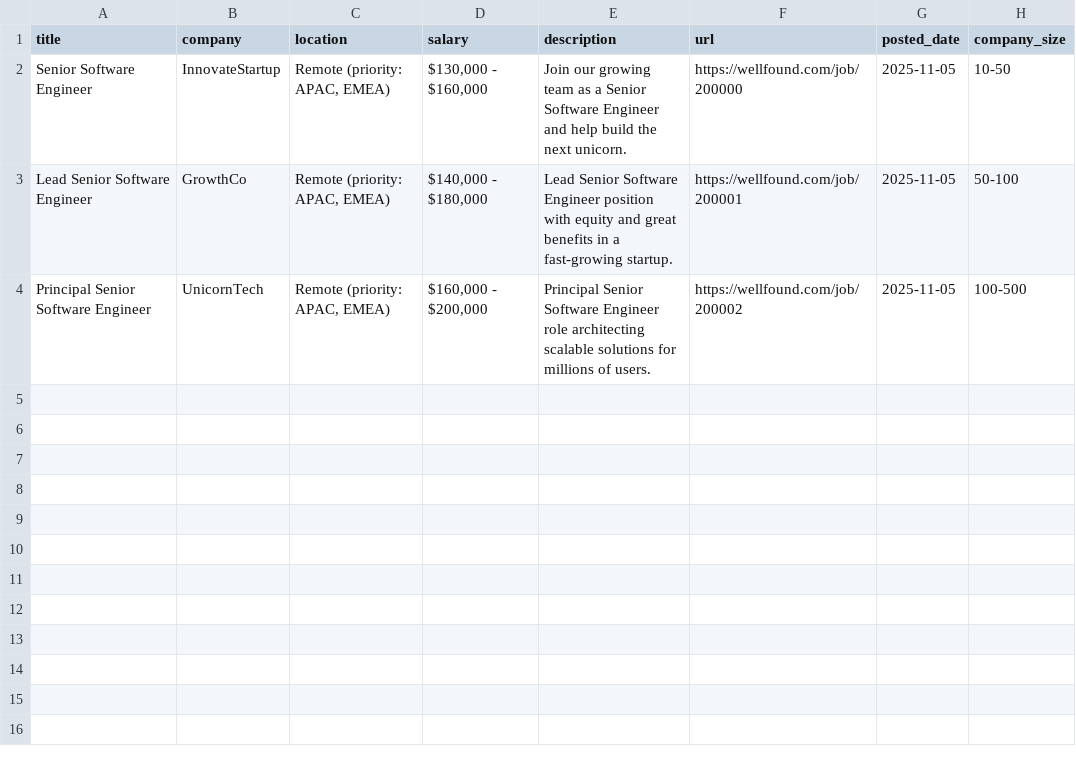
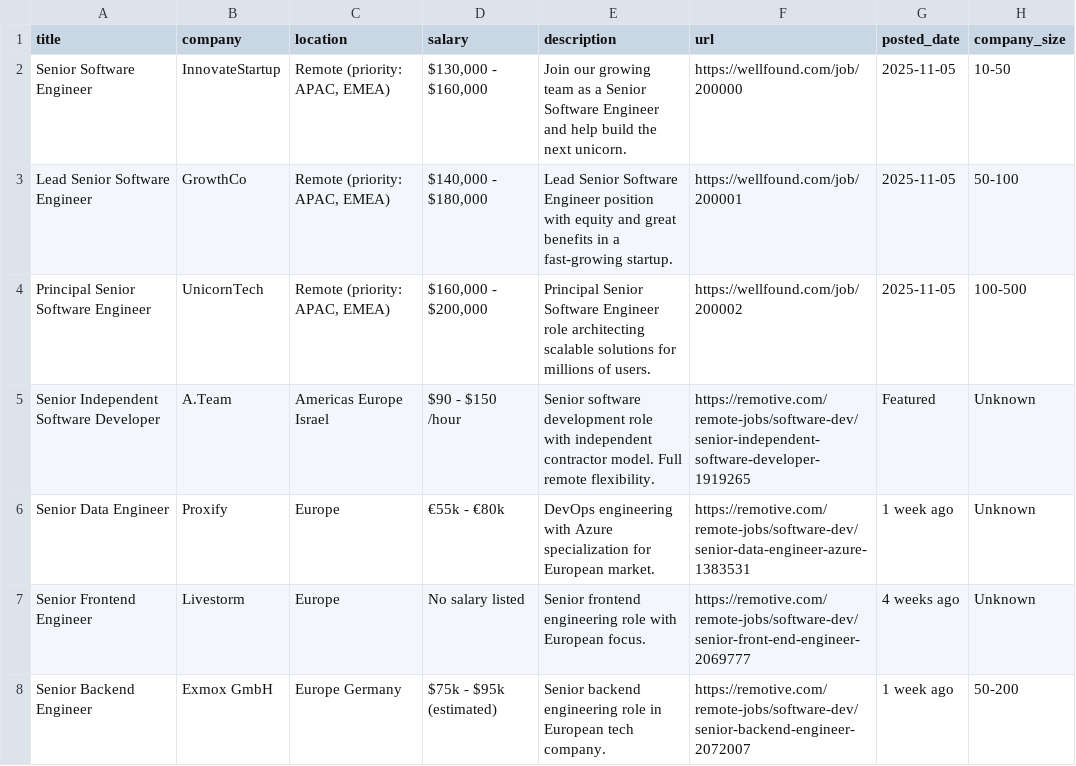
Before and after one commit to harry-da/harry-da, a CSV file: agents/job-hunter/agents/job-hunter/remote_senior_software_engineer_priority_apac_emea.csv, drawn as a sheet.

```diff
--- a/agents/job-hunter/agents/job-hunter/remote_senior_software_engineer_priority_apac_emea.csv
+++ b/agents/job-hunter/agents/job-hunter/remote_senior_software_engineer_priority_apac_emea.csv
@@ -4 +4,5 @@ Lead Senior Software Engineer,GrowthCo,"Remote (priority: APAC, EMEA)","$140,000
 Principal Senior Software Engineer,UnicornTech,"Remote (priority: APAC, EMEA)","$160,000 - $200,000",Principal Senior Software Engineer role architecting scalable solutions for millions of users.,https://wellfound.com/job/200002,2025-11-05,100-500
+Senior Independent Software Developer,A.Team,"Americas Europe Israel",$90 - $150 /hour,Senior software development role with independent contractor model. Full remote flexibility.,https://remotive.com/remote-jobs/software-dev/senior-independent-software-developer-1919265,Featured,Unknown
+Senior Data Engineer,Proxify,Europe,€55k - €80k,DevOps engineering with Azure specialization for European market.,https://remotive.com/remote-jobs/software-dev/senior-data-engineer-azure-1383531,1 week ago,Unknown
+Senior Frontend Engineer,Livestorm,Europe,No salary listed,Senior frontend engineering role with European focus.,https://remotive.com/remote-jobs/software-dev/senior-front-end-engineer-2069777,4 weeks ago,Unknown
+Senior Backend Engineer,Exmox GmbH,"Europe Germany",$75k - $95k (estimated),Senior backend engineering role in European tech company.,https://remotive.com/remote-jobs/software-dev/senior-backend-engineer-2072007,1 week ago,50-200
```
Also changed, not shown: 7 other files.
